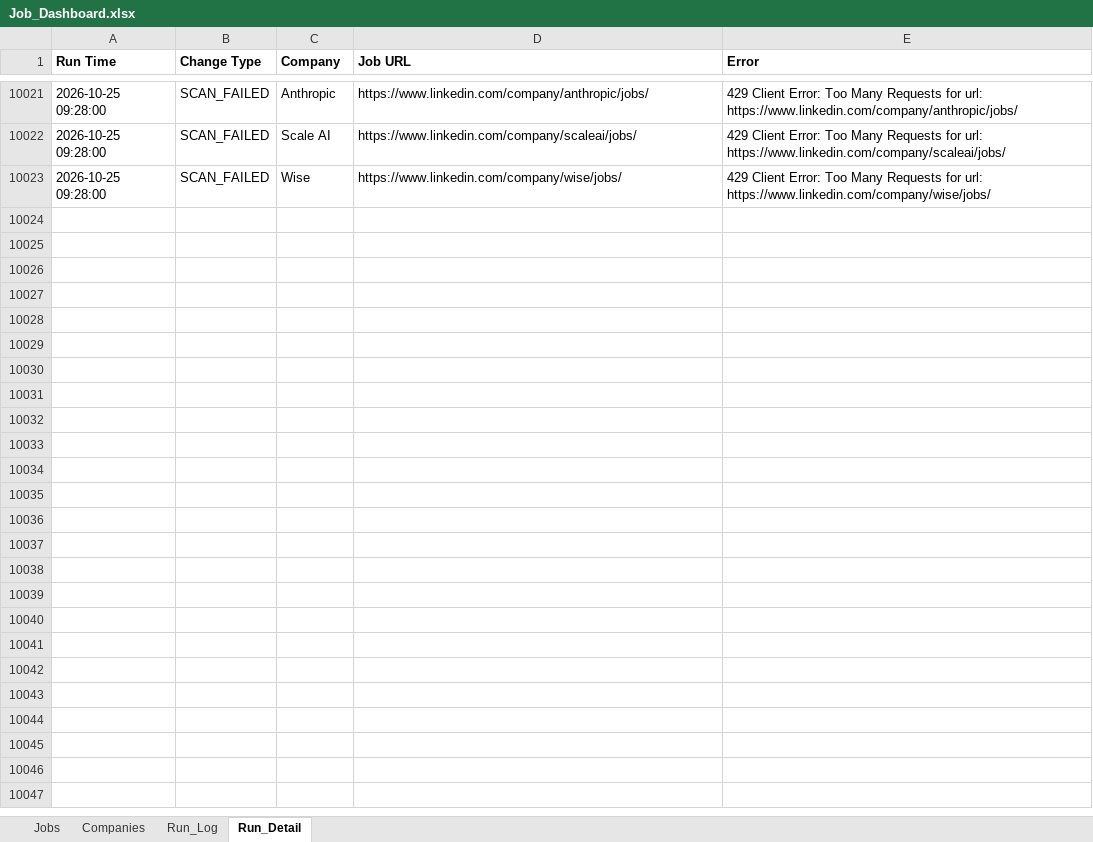
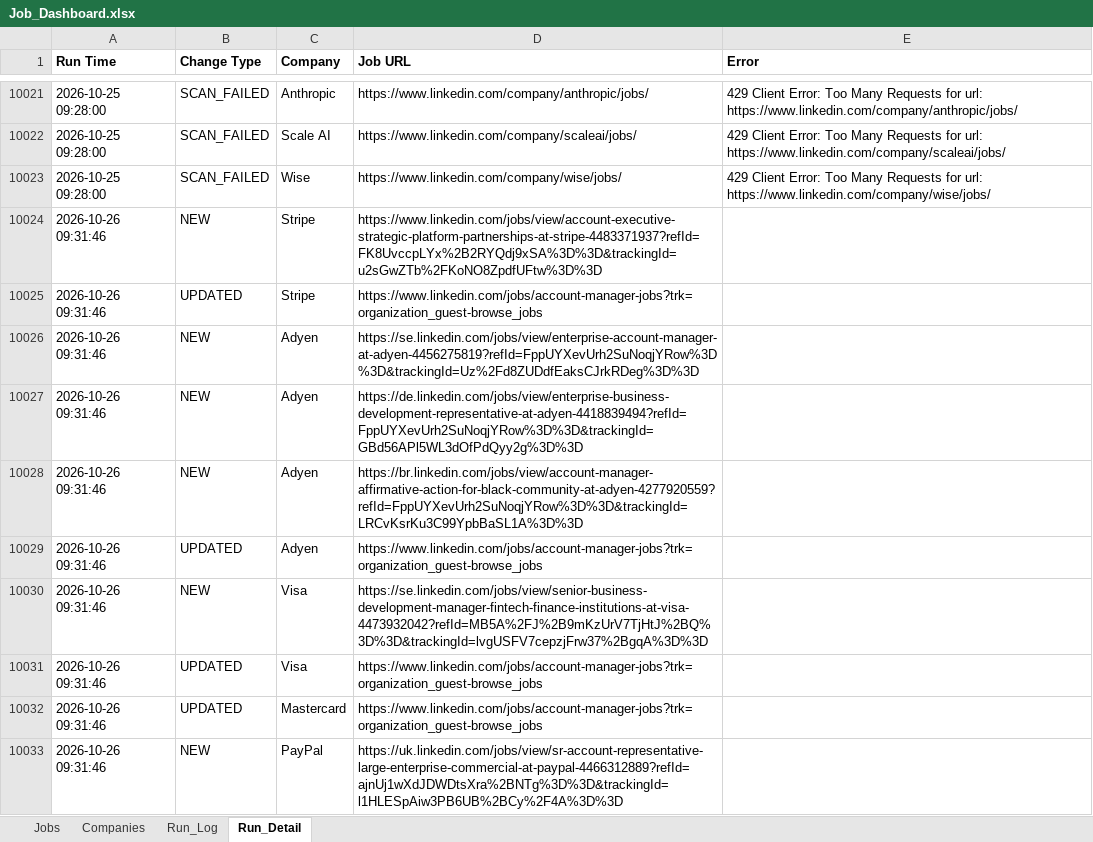
Before and after one commit to sabrinahan93-byte/PCIP, an Excel workbook: output/Job_Dashboard.xlsx, sheet Run_Detail, drawn as a sheet; only a part is shown, gaps mark what is left out; values as stored, in another font and other column widths than the file's, no borders; the diff covers the shown part only; the diff names each change by its address in the sheet, - before the commit and + after, or states it on an @@ line.

```diff
--- a/output/Job_Dashboard.xlsx (sheet Run_Detail)
+++ b/output/Job_Dashboard.xlsx (sheet Run_Detail)
+row 10024: 2026-10-26 09:31:46 | NEW | Stripe | https://www.linkedin.com/jobs/view/account-executive-strategic-platform-partnerships-at-stripe-4483371937?refId=FK8UvccpLYx%2B2RYQdj9xSA%3D%3D&trackingId=u2sGwZTb%2FKoNO8ZpdfUFtw%3D%3D
+row 10025: 2026-10-26 09:31:46 | UPDATED | Stripe | https://www.linkedin.com/jobs/account-manager-jobs?trk=organization_guest-browse_jobs
+row 10026: 2026-10-26 09:31:46 | NEW | Adyen | https://se.linkedin.com/jobs/view/enterprise-account-manager-at-adyen-4456275819?refId=FppUYXevUrh2SuNoqjYRow%3D%3D&trackingId=Uz%2Fd8ZUDdfEaksCJrkRDeg%3D%3D
+row 10027: 2026-10-26 09:31:46 | NEW | Adyen | https://de.linkedin.com/jobs/view/enterprise-business-development-representative-at-adyen-4418839494?refId=FppUYXevUrh2SuNoqjYRow%3D%3D&trackingId=GBd56APl5WL3dOfPdQyy2g%3D%3D
+row 10028: 2026-10-26 09:31:46 | NEW | Adyen | https://br.linkedin.com/jobs/view/account-manager-affirmative-action-for-black-community-at-adyen-4277920559?refId=FppUYXevUrh2SuNoqjYRow%3D%3D&trackingId=LRCvKsrKu3C99YpbBaSL1A%3D%3D
+row 10029: 2026-10-26 09:31:46 | UPDATED | Adyen | https://www.linkedin.com/jobs/account-manager-jobs?trk=organization_guest-browse_jobs
+row 10030: 2026-10-26 09:31:46 | NEW | Visa | https://se.linkedin.com/jobs/view/senior-business-development-manager-fintech-finance-institutions-at-visa-4473932042?refId=MB5A%2FJ%2B9mKzUrV7TjHtJ%2BQ%3D%3D&trackingId=lvgUSFV7cepzjFrw37%2BgqA%3D%3D
+row 10031: 2026-10-26 09:31:46 | UPDATED | Visa | https://www.linkedin.com/jobs/account-manager-jobs?trk=organization_guest-browse_jobs
+row 10032: 2026-10-26 09:31:46 | UPDATED | Mastercard | https://www.linkedin.com/jobs/account-manager-jobs?trk=organization_guest-browse_jobs
+row 10033: 2026-10-26 09:31:46 | NEW | PayPal | https://uk.linkedin.com/jobs/view/sr-account-representative-large-enterprise-commercial-at-paypal-4466312889?refId=ajnUj1wXdJDWDtsXra%2BNTg%3D%3D&trackingId=l1HLESpAiw3PB6UB%2BCy%2F4A%3D%3D
```
Also changed, not shown: 109 added rows elsewhere in this sheet, sheet Jobs, sheet Run_Log, 1 other file.
